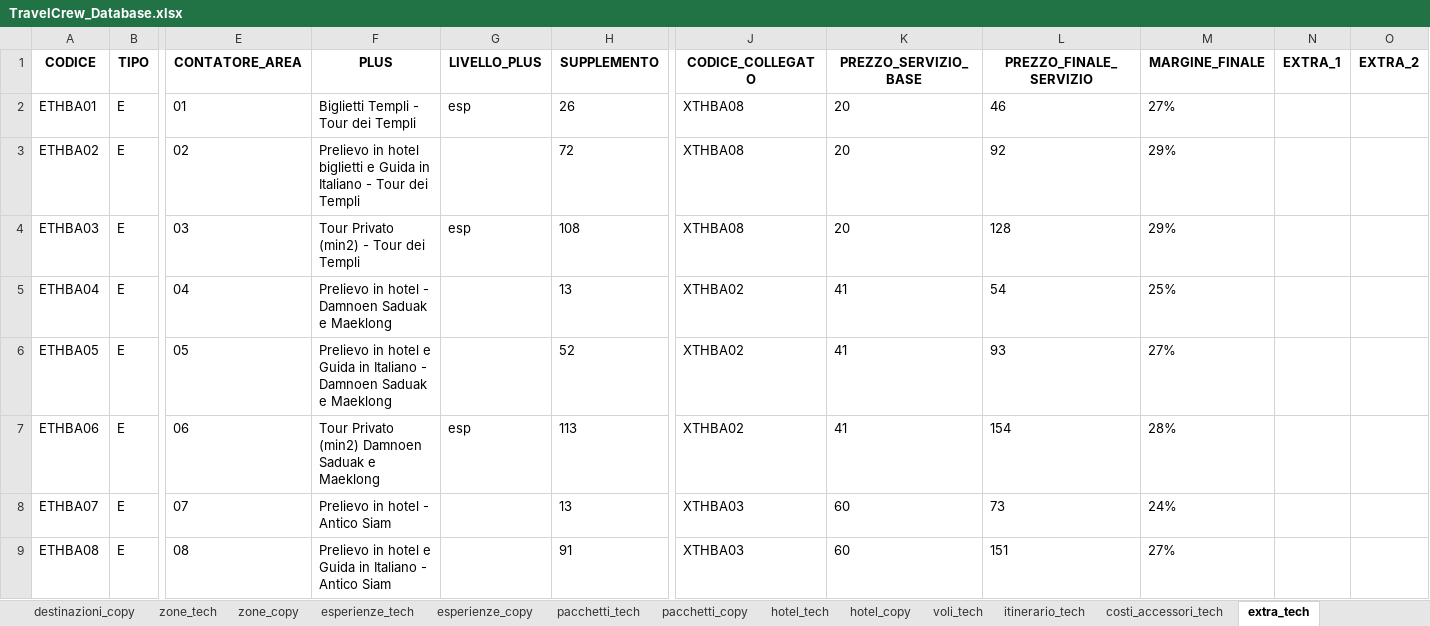
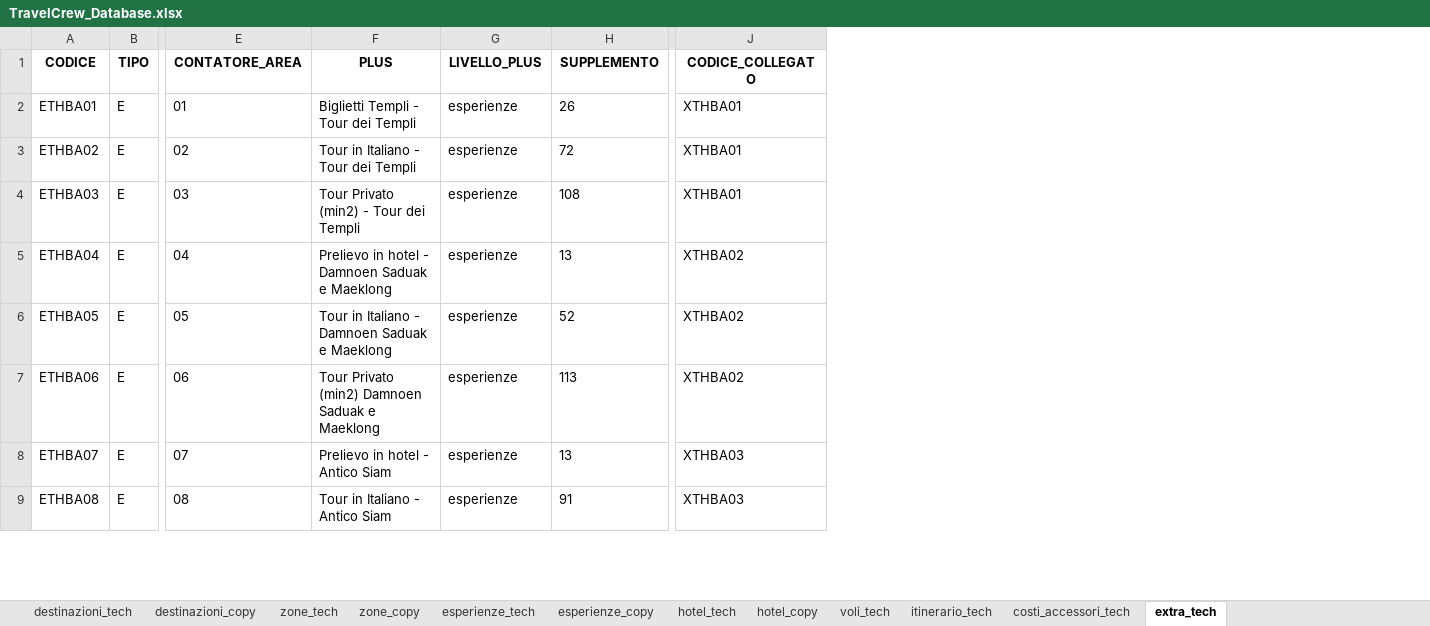
Before and after one commit to SBAM-soft/trave-crew-v.2, an Excel workbook: TravelCrew_Database.xlsx, sheet extra_tech, drawn as a sheet; only a part is shown, gaps mark what is left out; values as stored, in another font and other column widths than the file's, no borders; removed rows and columns are numbered as before the commit, all else as after; the diff covers the shown part only; the diff names each change by its address in the sheet, - before the commit and + after, or states it on an @@ line.

```diff
--- a/TravelCrew_Database.xlsx (sheet extra_tech)
+++ b/TravelCrew_Database.xlsx (sheet extra_tech)
-sheet tab: pacchetti_tech
-sheet tab: pacchetti_copy
-column K (PREZZO_SERVIZIO_BASE), rows 2-9: 20 | 20 | 20 | 41 | 41 | 41 | 60 | 60
-column L (PREZZO_FINALE_SERVIZIO), rows 2-9: 46 | 92 | 128 | 54 | 93 | 154 | 73 | 151
-column M (MARGINE_FINALE), rows 2-9: 27% | 29% | 29% | 25% | 27% | 28% | 24% | 27%
-column N (EXTRA_1), empty
-column O (EXTRA_2), empty
-G2 (LIVELLO_PLUS): esp
+G2 (LIVELLO_PLUS): esperienze
-J2:J4 (CODICE_COLLEGATO): XTHBA08
+J2:J4 (CODICE_COLLEGATO): XTHBA01
-F3 (PLUS): Prelievo in hotel biglietti e Guida in Italiano…
+F3 (PLUS): Tour in Italiano…
-G3 (LIVELLO_PLUS): (empty)
+G3 (LIVELLO_PLUS): esperienze
-G4 (LIVELLO_PLUS): esp
+G4 (LIVELLO_PLUS): esperienze
-G5:G6 (LIVELLO_PLUS): (empty)
+G5:G6 (LIVELLO_PLUS): esperienze
-F6 (PLUS): Prelievo in hotel e Guida in Italiano…
+F6 (PLUS): Tour in Italiano…
-G7 (LIVELLO_PLUS): esp
+G7 (LIVELLO_PLUS): esperienze
-G8:G9 (LIVELLO_PLUS): (empty)
+G8:G9 (LIVELLO_PLUS): esperienze
-F9 (PLUS): Prelievo in hotel e Guida in Italiano - Antico Siam
+F9 (PLUS): Tour in Italiano - Antico Siam
```
Also changed, not shown: 35 added rows, 2 removed rows and 111 edited cells elsewhere in this sheet, sheet hotel_tech, sheet esperienze_tech, sheet zone_tech, sheet itinerario_tech, sheet voli_tech, sheet destinazioni_tech, 5 more sheets, 13 other files.
